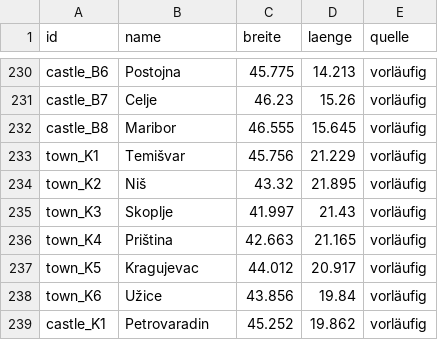
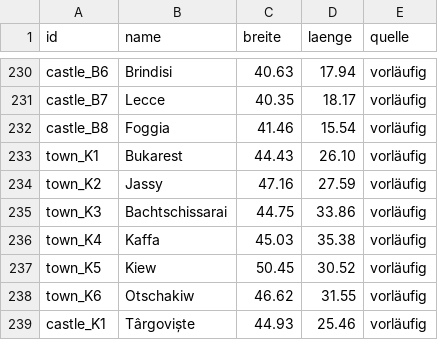
Before and after one commit to KamKnez/bannerlord_balkan, a CSV file: data/weltkarte/orte.csv, drawn as a sheet; only a part is shown, gaps mark what is left out; the diff covers the shown part only; the diff names each change by its address in the sheet, - before the commit and + after, or states it on an @@ line.

```diff
--- a/data/weltkarte/orte.csv
+++ b/data/weltkarte/orte.csv
-B230 (name): Postojna
+B230 (name): Brindisi
-C230 (breite): 45.775
+C230 (breite): 40.63
-D230 (laenge): 14.213
+D230 (laenge): 17.94
-B231 (name): Celje
+B231 (name): Lecce
-C231 (breite): 46.23
+C231 (breite): 40.35
-D231 (laenge): 15.26
+D231 (laenge): 18.17
-B232 (name): Maribor
+B232 (name): Foggia
-C232 (breite): 46.555
+C232 (breite): 41.46
-D232 (laenge): 15.645
+D232 (laenge): 15.54
-B233 (name): Temišvar
+B233 (name): Bukarest
-C233 (breite): 45.756
+C233 (breite): 44.43
-D233 (laenge): 21.229
+D233 (laenge): 26.10
-B234 (name): Niš
+B234 (name): Jassy
-C234 (breite): 43.32
+C234 (breite): 47.16
-D234 (laenge): 21.895
+D234 (laenge): 27.59
-B235 (name): Skoplje
+B235 (name): Bachtschissarai
-C235 (breite): 41.997
+C235 (breite): 44.75
-D235 (laenge): 21.43
+D235 (laenge): 33.86
-B236 (name): Priština
+B236 (name): Kaffa
-C236 (breite): 42.663
+C236 (breite): 45.03
-D236 (laenge): 21.165
+D236 (laenge): 35.38
-B237 (name): Kragujevac
+B237 (name): Kiew
-C237 (breite): 44.012
+C237 (breite): 50.45
-D237 (laenge): 20.917
+D237 (laenge): 30.52
-B238 (name): Užice
+B238 (name): Otschakiw
-C238 (breite): 43.856
+C238 (breite): 46.62
-D238 (laenge): 19.84
+D238 (laenge): 31.55
-B239 (name): Petrovaradin
+B239 (name): Târgoviște
-C239 (breite): 45.252
+C239 (breite): 44.93
-D239 (laenge): 19.862
+D239 (laenge): 25.46
```
Also changed, not shown: 130 edited cells elsewhere in this file, 7 other files.
